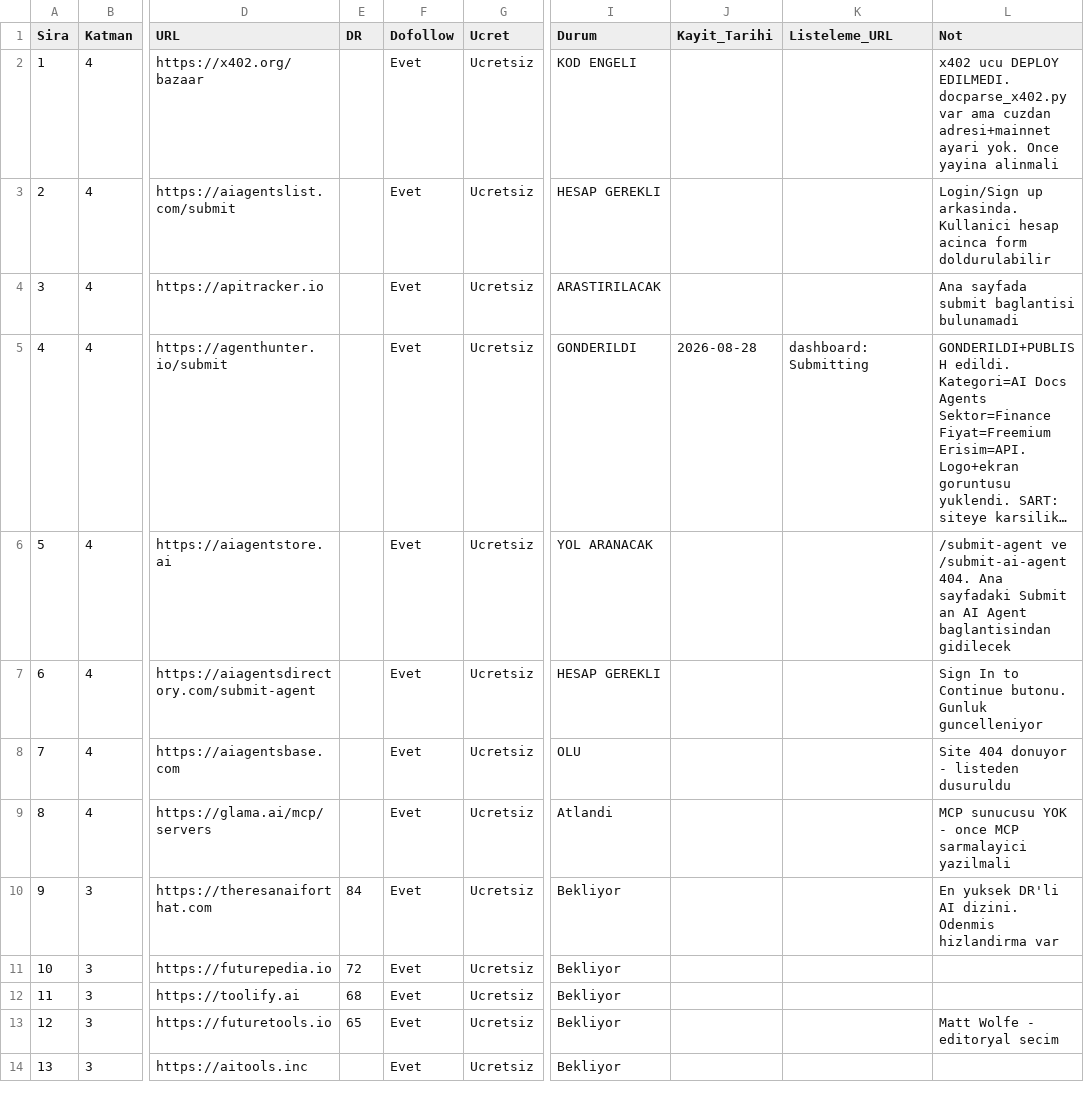
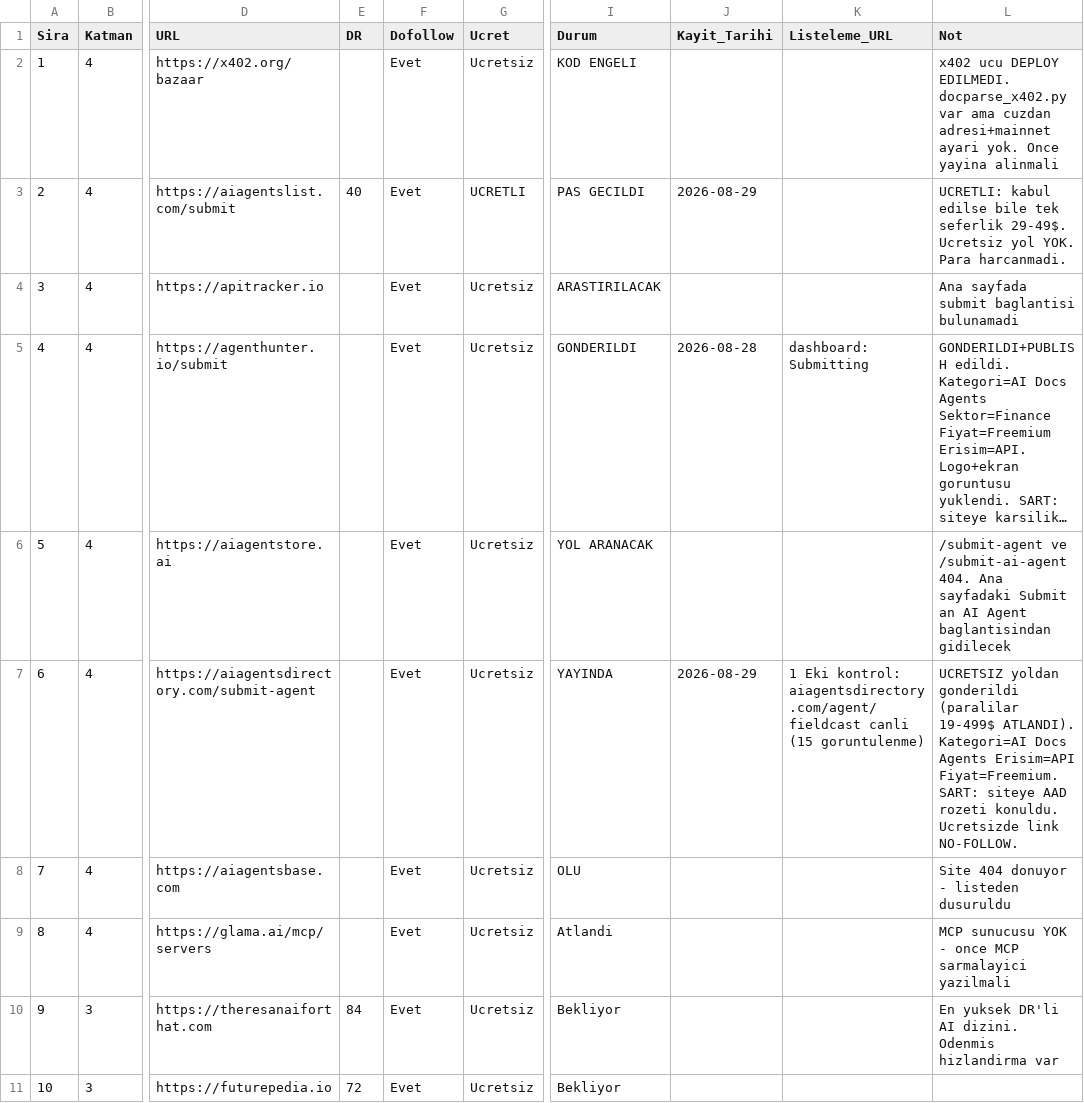
Before and after one commit to muhammet424342/fieldcast, a CSV file: docs/internal/dizin_takip.csv, drawn as a sheet; only a part is shown, gaps mark what is left out; the shorter side is filled out with more unchanged rows; long unchanged cells end in …; the diff names each change by its address in the sheet, - before the commit and + after, or states it on an @@ line.

```diff
--- a/docs/internal/dizin_takip.csv
+++ b/docs/internal/dizin_takip.csv
-E3 (DR): (empty)
+E3 (DR): 40
-G3 (Ucret): Ucretsiz
+G3 (Ucret): UCRETLI
-I3 (Durum): HESAP GEREKLI
+I3 (Durum): PAS GECILDI
-J3 (Kayit_Tarihi): (empty)
+J3 (Kayit_Tarihi): 2026-08-29
-L3 (Not): Login/Sign up arkasinda. Kullanici hesap acinca form doldurulabilir
+L3 (Not): UCRETLI: kabul edilse bile tek seferlik 29-49$. Ucretsiz yol YOK. Para harcanmadi.
-I7 (Durum): HESAP GEREKLI
+I7 (Durum): YAYINDA
-J7 (Kayit_Tarihi): (empty)
+J7 (Kayit_Tarihi): 2026-08-29
-K7 (Listeleme_URL): (empty)
+K7 (Listeleme_URL): 1 Eki kontrol: aiagentsdirectory.com/agent/fieldcast canli (15 goruntulenme)
-L7 (Not): Sign In to Continue butonu. Gunluk guncelleniyor
+L7 (Not): UCRETSIZ yoldan gonderildi (paralilar 19-499$ ATLANDI). Kategori=AI Docs Agents Erisim=API Fiyat=Freemium. SART: siteye AAD rozeti konuldu. Ucretsizde link NO-FOLLOW.
```
